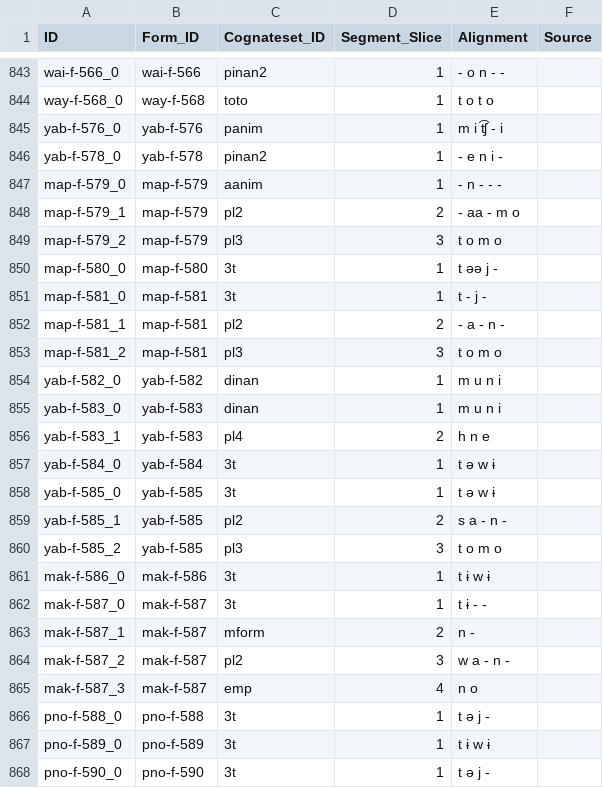
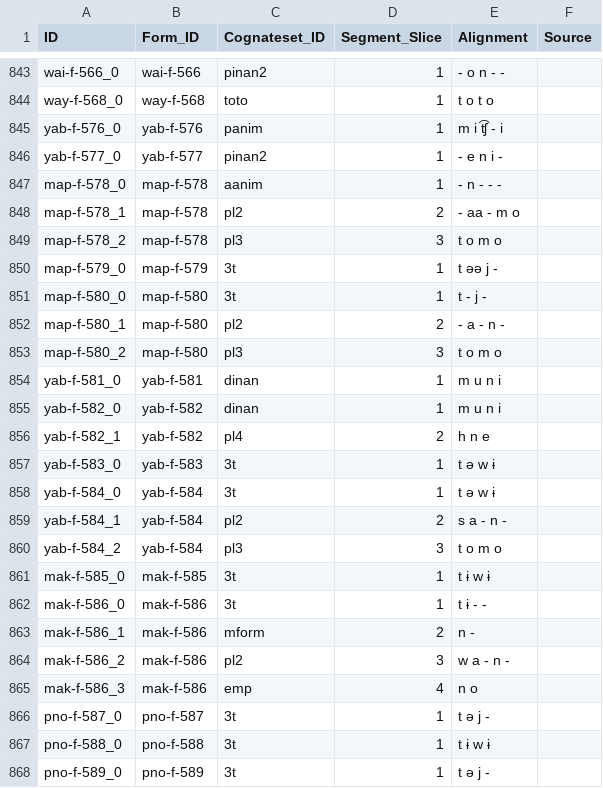
Before and after one commit to fmatter/cariban_pronouns, a CSV file: data/cldf/cognates.csv, drawn as a sheet; only a part is shown, gaps mark what is left out; the diff covers the shown part only.

```diff
--- a/data/cldf/cognates.csv
+++ b/data/cldf/cognates.csv
@@ -845,24 +845,24 @@ way-f-568_0,way-f-568,toto,1,t o t o,
 yab-f-576_0,yab-f-576,panim,1,m i t͡ʃ - i,
-yab-f-578_0,yab-f-578,pinan2,1,- e n i -,
-map-f-579_0,map-f-579,aanim,1,- n - - -,
-map-f-579_1,map-f-579,pl2,2,- aa - m o,
-map-f-579_2,map-f-579,pl3,3,t o m o,
-map-f-580_0,map-f-580,3t,1,t əə j -,
-map-f-581_0,map-f-581,3t,1,t - j -,
-map-f-581_1,map-f-581,pl2,2,- a - n -,
-map-f-581_2,map-f-581,pl3,3,t o m o,
+yab-f-577_0,yab-f-577,pinan2,1,- e n i -,
+map-f-578_0,map-f-578,aanim,1,- n - - -,
+map-f-578_1,map-f-578,pl2,2,- aa - m o,
+map-f-578_2,map-f-578,pl3,3,t o m o,
+map-f-579_0,map-f-579,3t,1,t əə j -,
+map-f-580_0,map-f-580,3t,1,t - j -,
+map-f-580_1,map-f-580,pl2,2,- a - n -,
+map-f-580_2,map-f-580,pl3,3,t o m o,
+yab-f-581_0,yab-f-581,dinan,1,m u n i,
 yab-f-582_0,yab-f-582,dinan,1,m u n i,
-yab-f-583_0,yab-f-583,dinan,1,m u n i,
-yab-f-583_1,yab-f-583,pl4,2,h n e,
+yab-f-582_1,yab-f-582,pl4,2,h n e,
+yab-f-583_0,yab-f-583,3t,1,t ə w ɨ,
 yab-f-584_0,yab-f-584,3t,1,t ə w ɨ,
-yab-f-585_0,yab-f-585,3t,1,t ə w ɨ,
-yab-f-585_1,yab-f-585,pl2,2,s a - n -,
-yab-f-585_2,yab-f-585,pl3,3,t o m o,
-mak-f-586_0,mak-f-586,3t,1,t ɨ w ɨ,
-mak-f-587_0,mak-f-587,3t,1,t ɨ - -,
-mak-f-587_1,mak-f-587,mform,2,n -,
-mak-f-587_2,mak-f-587,pl2,3,w a - n -,
-mak-f-587_3,mak-f-587,emp,4,n o,
-pno-f-588_0,pno-f-588,3t,1,t ə j -,
-pno-f-589_0,pno-f-589,3t,1,t ɨ w ɨ,
-pno-f-590_0,pno-f-590,3t,1,t ə j -,
+yab-f-584_1,yab-f-584,pl2,2,s a - n -,
+yab-f-584_2,yab-f-584,pl3,3,t o m o,
+mak-f-585_0,mak-f-585,3t,1,t ɨ w ɨ,
+mak-f-586_0,mak-f-586,3t,1,t ɨ - -,
+mak-f-586_1,mak-f-586,mform,2,n -,
+mak-f-586_2,mak-f-586,pl2,3,w a - n -,
+mak-f-586_3,mak-f-586,emp,4,n o,
+pno-f-587_0,pno-f-587,3t,1,t ə j -,
+pno-f-588_0,pno-f-588,3t,1,t ɨ w ɨ,
+pno-f-589_0,pno-f-589,3t,1,t ə j -,
```
Also changed, not shown: 4 edited cells elsewhere in this file, data/cldf/forms.csv, data/raw/forms.csv, 2 other files.
